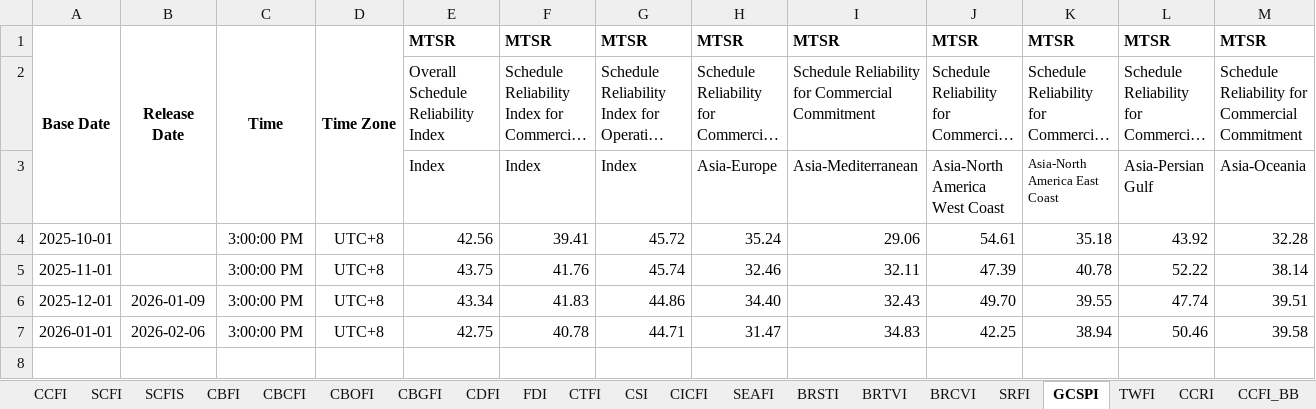
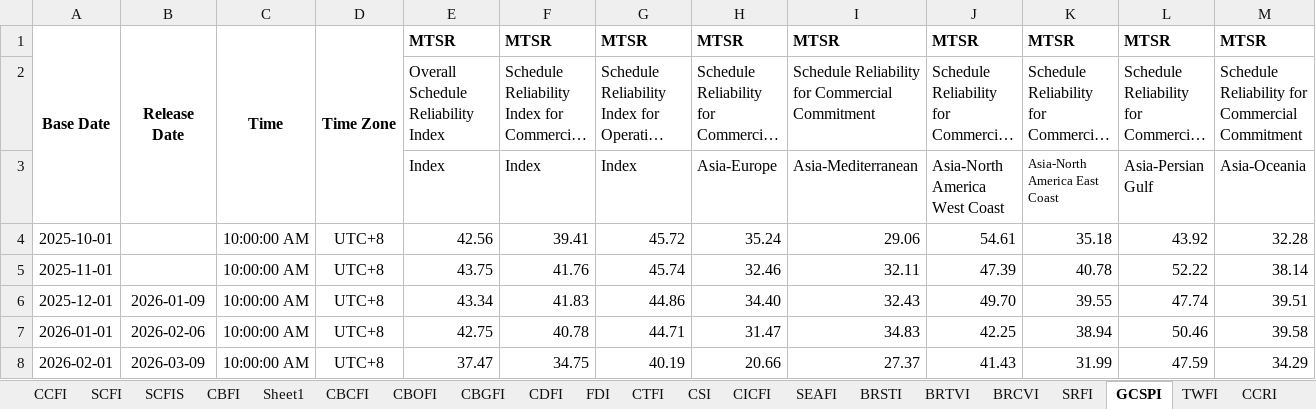
Before and after one commit to Tommylee1013/AlternativeData, an Excel workbook: data/freight/china containerized freight index.xlsx, sheet GCSPI, drawn as a sheet; only a part is shown; long unchanged cells end in …; values as stored, in another font and other column widths than the file's, no borders; rows hold the shown columns only; the diff names each change by its address in the sheet, - before the commit and + after, or states it on an @@ line.

```diff
--- a/data/freight/china containerized freight index.xlsx (sheet GCSPI)
+++ b/data/freight/china containerized freight index.xlsx (sheet GCSPI)
+sheet tab: Sheet1
-C4:C7: 3:00:00 PM
+C4:C7: 10:00:00 AM
+row 8: 2026-02-01 | 2026-03-09 | 10:00:00 AM | UTC+8 | 37.47 | 34.75 | 40.19 | 20.66 | 27.37 | 41.43 | 31.99 | 47.59 | 34.29
```
Also changed, not shown: sheet CBFI, sheet FDI, sheet CDFI, sheet CTFI, sheet CCFI, sheet CBOFI, 4 more sheets, data/commodity/AAA Gasoline.xlsx, data/freight/Baltic air freight index.xlsx, 3 other files.
